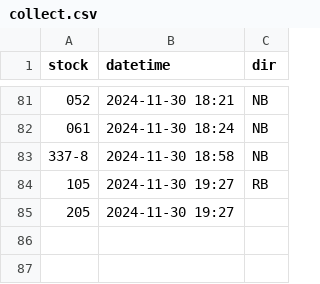
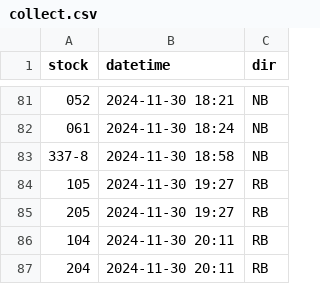
Before and after one commit to bryan7ran/banff-high-speed-rail, a CSV file: collect.csv, drawn as a sheet; only a part is shown, gaps mark what is left out.

Commit message:
Update collect.csv

```diff
--- a/collect.csv
+++ b/collect.csv
@@ -84,2 +84,4 @@ stock,datetime,dir
 105,2024-11-30 19:27,RB
-205,2024-11-30 19:27
+205,2024-11-30 19:27,RB
+104,2024-11-30 20:11,RB
+204,2024-11-30 20:11,RB
```
